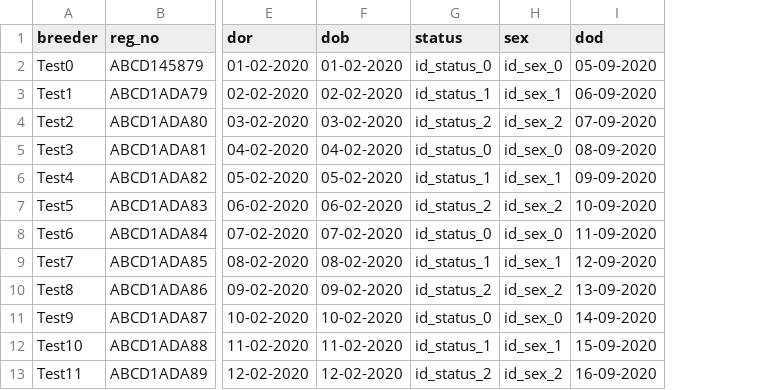
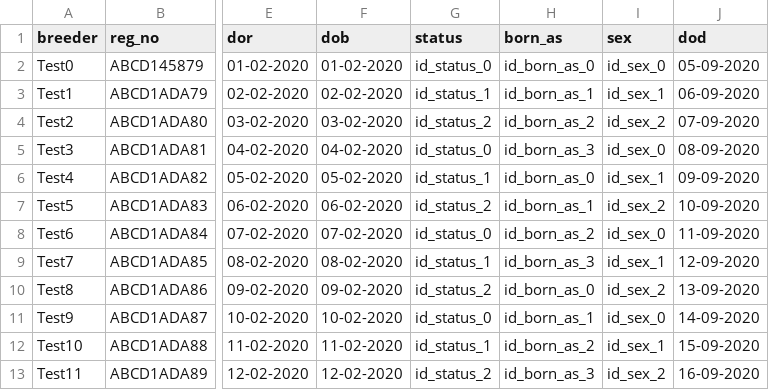
Before and after one commit to masystems/cloud-lines-testing, a CSV file: pedigree.csv, drawn as a sheet; only a part is shown, gaps mark what is left out; the diff names each change by its address in the sheet, - before the commit and + after, or states it on an @@ line.

Commit message:
Added Functionality:     1) Born As functionality added few bug fixes with exception handling     2) csv updated with born as column

```diff
--- a/pedigree.csv
+++ b/pedigree.csv
+column H (born_as), rows 2-13: id_born_as_0 | id_born_as_1 | id_born_as_2 | id_born_as_3 | id_born_as_0 | id_born_as_1 | id_born_as_2 | id_born_as_3 | id_born_as_0 | id_born_as_1 | id_born_as_2 | id_born_as_3
```
Also changed, not shown: 1 other file.
